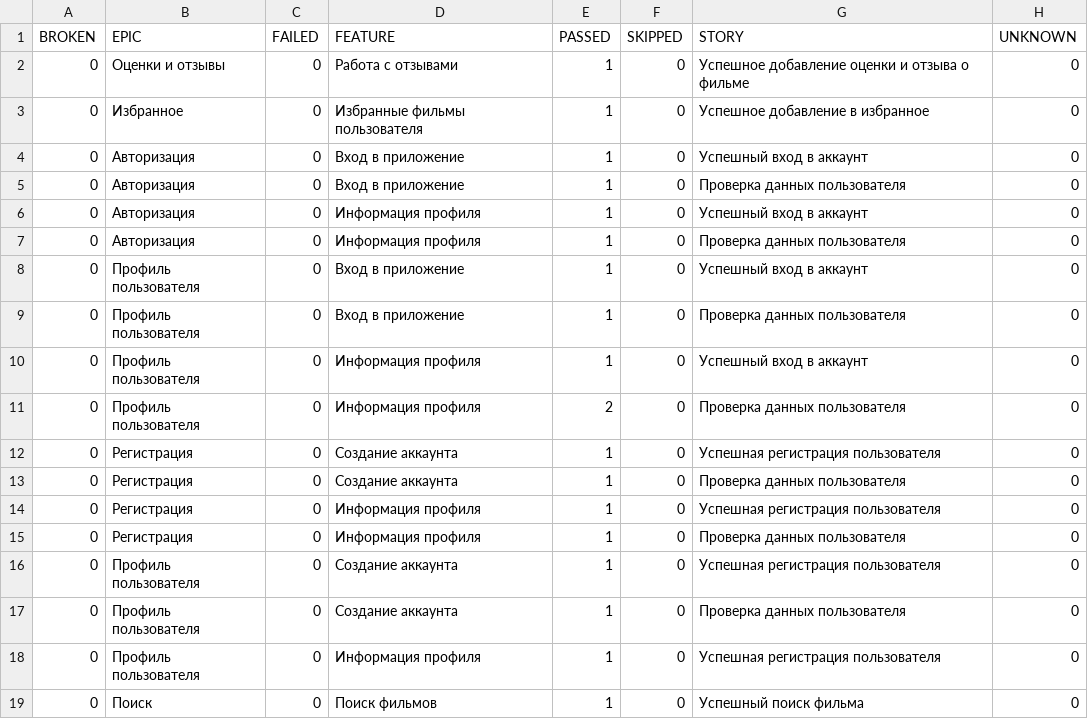
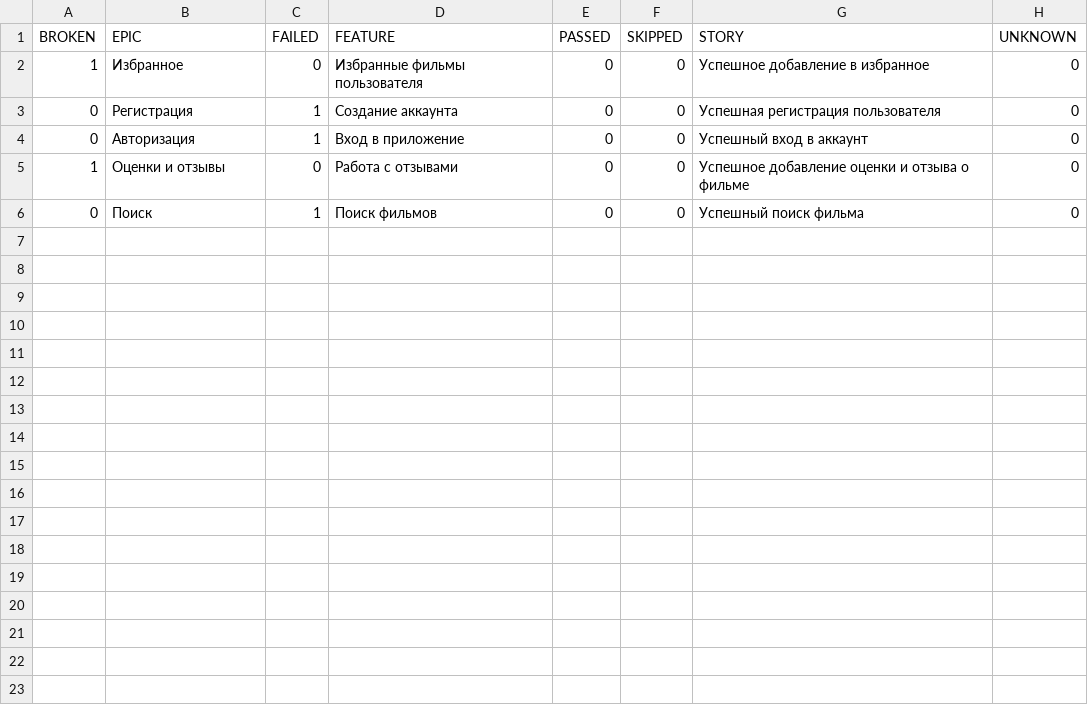
Before and after one commit to frontend-park-mail-ru/2025_2_DavaiDavaiDeploy, a CSV file: 1/data/behaviors.csv, drawn as a sheet.

```diff
--- a/1/data/behaviors.csv
+++ b/1/data/behaviors.csv
@@ -1,19 +1,6 @@
 "BROKEN","EPIC","FAILED","FEATURE","PASSED","SKIPPED","STORY","UNKNOWN"
-"0","Оценки и отзывы","0","Работа с отзывами","1","0","Успешное добавление оценки и отзыва о фильме","0"
-"0","Избранное","0","Избранные фильмы пользователя","1","0","Успешное добавление в избранное","0"
-"0","Авторизация","0","Вход в приложение","1","0","Успешный вход в аккаунт","0"
-"0","Авторизация","0","Вход в приложение","1","0","Проверка данных пользователя","0"
-"0","Авторизация","0","Информация профиля","1","0","Успешный вход в аккаунт","0"
-"0","Авторизация","0","Информация профиля","1","0","Проверка данных пользователя","0"
-"0","Профиль пользователя","0","Вход в приложение","1","0","Успешный вход в аккаунт","0"
-"0","Профиль пользователя","0","Вход в приложение","1","0","Проверка данных пользователя","0"
-"0","Профиль пользователя","0","Информация профиля","1","0","Успешный вход в аккаунт","0"
-"0","Профиль пользователя","0","Информация профиля","2","0","Проверка данных пользователя","0"
-"0","Регистрация","0","Создание аккаунта","1","0","Успешная регистрация пользователя","0"
-"0","Регистрация","0","Создание аккаунта","1","0","Проверка данных пользователя","0"
-"0","Регистрация","0","Информация профиля","1","0","Успешная регистрация пользователя","0"
-"0","Регистрация","0","Информация профиля","1","0","Проверка данных пользователя","0"
-"0","Профиль пользователя","0","Создание аккаунта","1","0","Успешная регистрация пользователя","0"
-"0","Профиль пользователя","0","Создание аккаунта","1","0","Проверка данных пользователя","0"
-"0","Профиль пользователя","0","Информация профиля","1","0","Успешная регистрация пользователя","0"
-"0","Поиск","0","Поиск фильмов","1","0","Успешный поиск фильма","0"
+"1","Избранное","0","Избранные фильмы пользователя","0","0","Успешное добавление в избранное","0"
+"0","Регистрация","1","Создание аккаунта","0","0","Успешная регистрация пользователя","0"
+"0","Авторизация","1","Вход в приложение","0","0","Успешный вход в аккаунт","0"
+"1","Оценки и отзывы","0","Работа с отзывами","0","0","Успешное добавление оценки и отзыва о фильме","0"
+"0","Поиск","1","Поиск фильмов","0","0","Успешный поиск фильма","0"
```
Also changed, not shown: 1/data/suites.csv, 42 other files.
